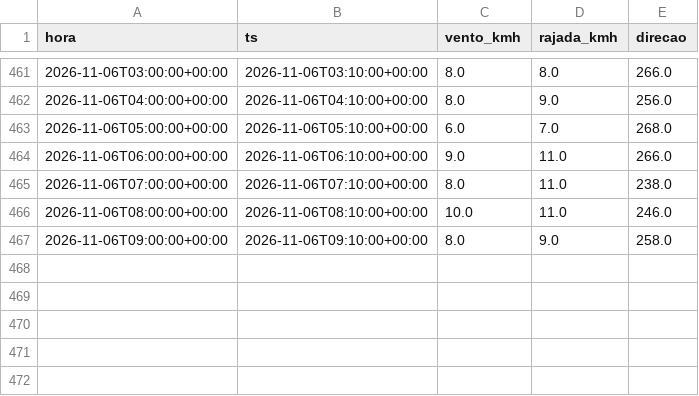
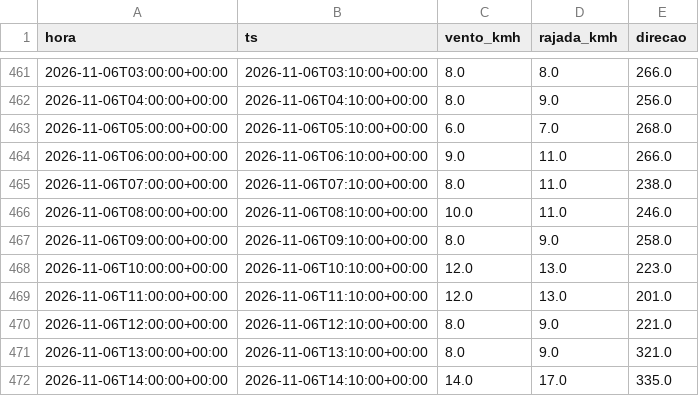
Before and after one commit to fernandoliveiraf-sudo/previsao-cnp-boituva, a CSV file: dados/cnp_horario.csv, drawn as a sheet; only a part is shown, gaps mark what is left out.

```diff
--- a/dados/cnp_horario.csv
+++ b/dados/cnp_horario.csv
@@ -467 +467,6 @@ hora,ts,vento_kmh,rajada_kmh,direcao
 2026-11-06T09:00:00+00:00,2026-11-06T09:10:00+00:00,8.0,9.0,258.0
+2026-11-06T10:00:00+00:00,2026-11-06T10:10:00+00:00,12.0,13.0,223.0
+2026-11-06T11:00:00+00:00,2026-11-06T11:10:00+00:00,12.0,13.0,201.0
+2026-11-06T12:00:00+00:00,2026-11-06T12:10:00+00:00,8.0,9.0,221.0
+2026-11-06T13:00:00+00:00,2026-11-06T13:10:00+00:00,8.0,9.0,321.0
+2026-11-06T14:00:00+00:00,2026-11-06T14:10:00+00:00,14.0,17.0,335.0
```
Also changed, not shown: dados/cnp_5min_2026-11.csv, 1 other file.
